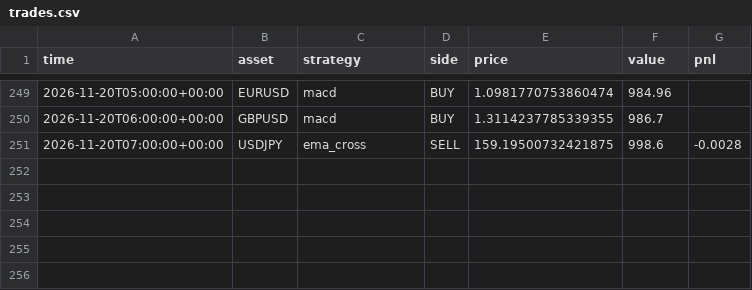
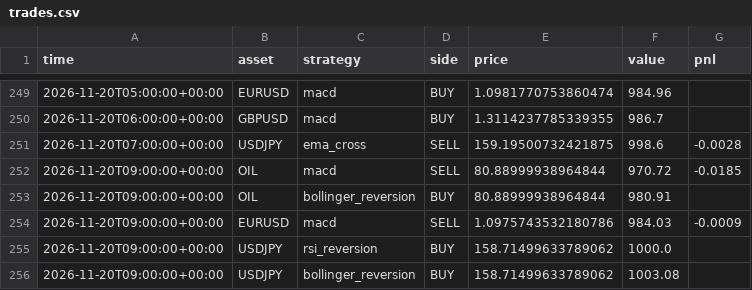
Before and after one commit to RocketLutzk/tradesim, a CSV file: data/trades.csv, drawn as a sheet; only a part is shown, gaps mark what is left out; the diff names each change by its address in the sheet, - before the commit and + after, or states it on an @@ line.

```diff
--- a/data/trades.csv
+++ b/data/trades.csv
+row 252: 2026-11-20T09:00:00+00:00 | OIL | macd | SELL | 80.88999938964844 | 970.72 | -0.0185
+row 253: 2026-11-20T09:00:00+00:00 | OIL | bollinger_reversion | BUY | 80.88999938964844 | 980.91
+row 254: 2026-11-20T09:00:00+00:00 | EURUSD | macd | SELL | 1.0975743532180786 | 984.03 | -0.0009
+row 255: 2026-11-20T09:00:00+00:00 | USDJPY | rsi_reversion | BUY | 158.71499633789062 | 1000.0
+row 256: 2026-11-20T09:00:00+00:00 | USDJPY | bollinger_reversion | BUY | 158.71499633789062 | 1003.08
```
Also changed, not shown: 2 other files.
